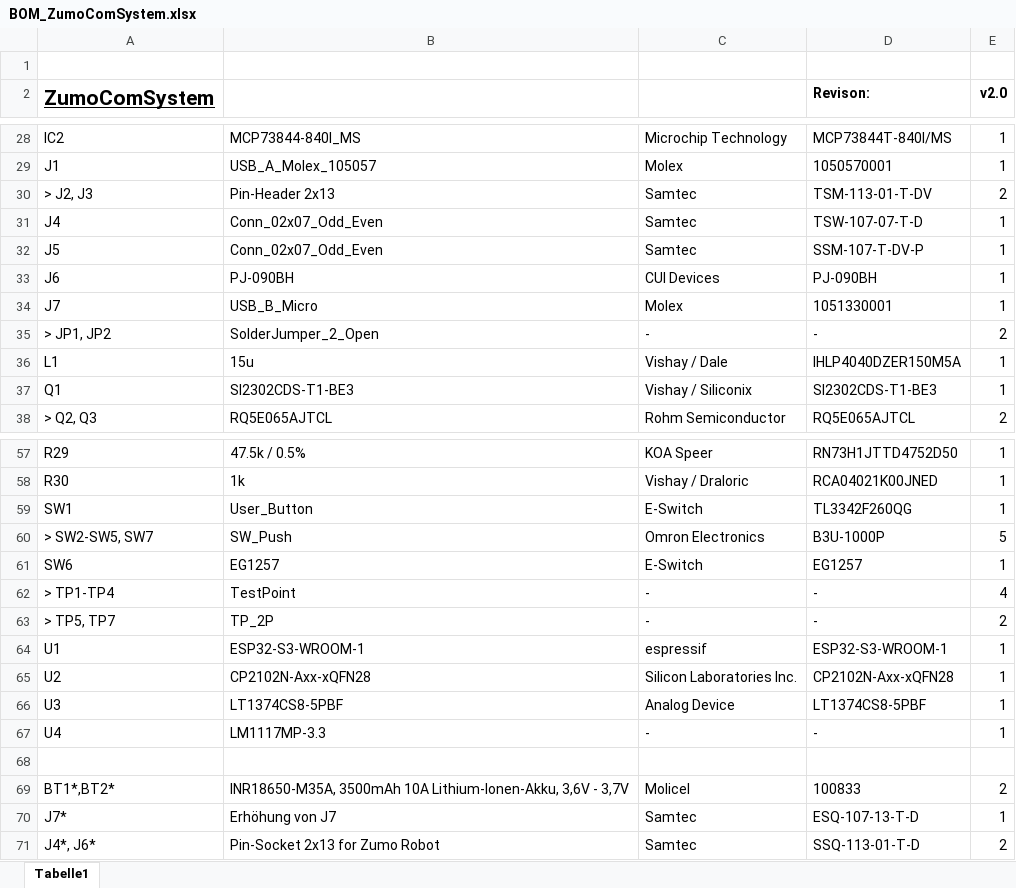
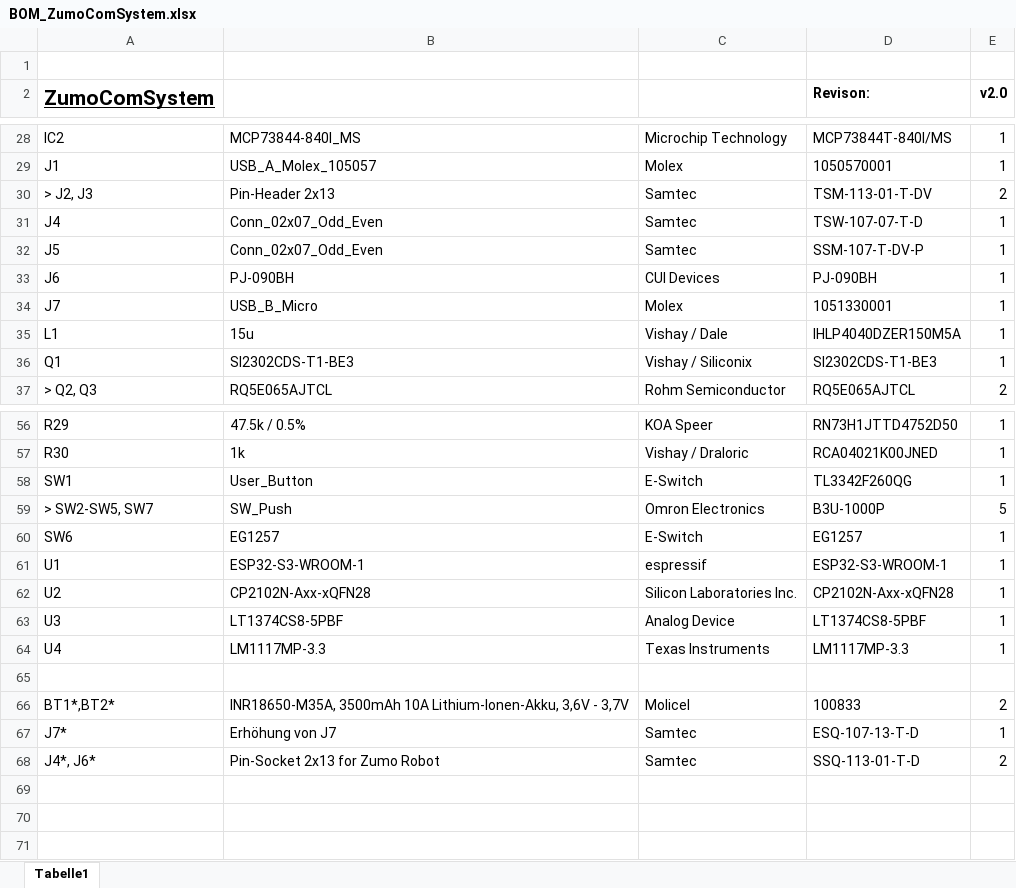
Before and after one commit to NewTec-GmbH/ZumoComSystemHW, an Excel workbook: production/BOM/BOM_ZumoComSystem.xlsx, sheet Tabelle1, drawn as a sheet; only a part is shown, gaps mark what is left out; values as stored, in another font and other column widths than the file's, no borders; table styles not drawn; removed rows and columns are numbered as before the commit, all else as after; the diff names each change by its address in the sheet, - before the commit and + after, or states it on an @@ line.

```diff
--- a/production/BOM/BOM_ZumoComSystem.xlsx (sheet Tabelle1)
+++ b/production/BOM/BOM_ZumoComSystem.xlsx (sheet Tabelle1)
-row 35: > JP1, JP2 | SolderJumper_2_Open | - | - | 2
-row 62: > TP1-TP4 | TestPoint | - | - | 4
-row 63: > TP5, TP7 | TP_2P | - | - | 2
-C64: -
+C64: Texas Instruments
-D64 (Revison:): -
+D64 (Revison:): LM1117MP-3.3
```
Also changed, not shown: 31 other files.
